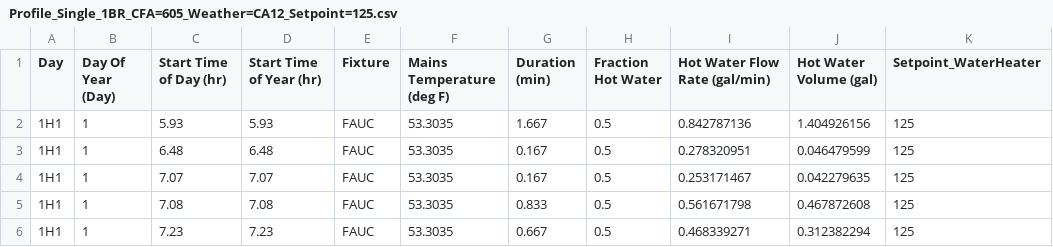
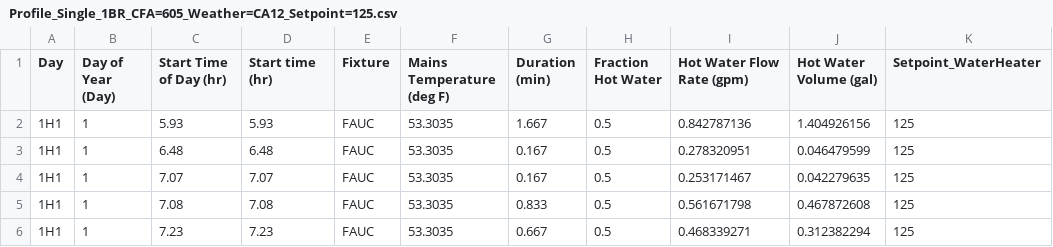
Before and after one commit to beyondefficiency/GasHPWH_Model_git, a CSV file: Data/Draw_Profiles/Profile_Single_1BR_CFA=605_Weather=CA12_Setpoint=125.csv, drawn as a sheet; only a part is shown.

Commit message:
Edited header draw profiles to match script

```diff
--- a/Data/Draw_Profiles/Profile_Single_1BR_CFA=605_Weather=CA12_Setpoint=125.csv
+++ b/Data/Draw_Profiles/Profile_Single_1BR_CFA=605_Weather=CA12_Setpoint=125.csv
@@ -1,2 +1,2 @@
-Day,Day Of Year (Day),Start Time of Day (hr),Start Time of Year (hr),Fixture,Mains Temperature (deg F),Duration (min),Fraction Hot Water,Hot Water Flow Rate (gal/min),Hot Water Volume (gal),Setpoint_WaterHeater
+Day,Day of Year (Day),Start Time of Day (hr),Start time (hr),Fixture,Mains Temperature (deg F),Duration (min),Fraction Hot Water,Hot Water Flow Rate (gpm),Hot Water Volume (gal),Setpoint_WaterHeater
 1H1,1,5.93,5.93,FAUC,53.3035,1.667,0.5,0.842787136,1.404926156,125
```
Also changed, not shown: 2 other files.
